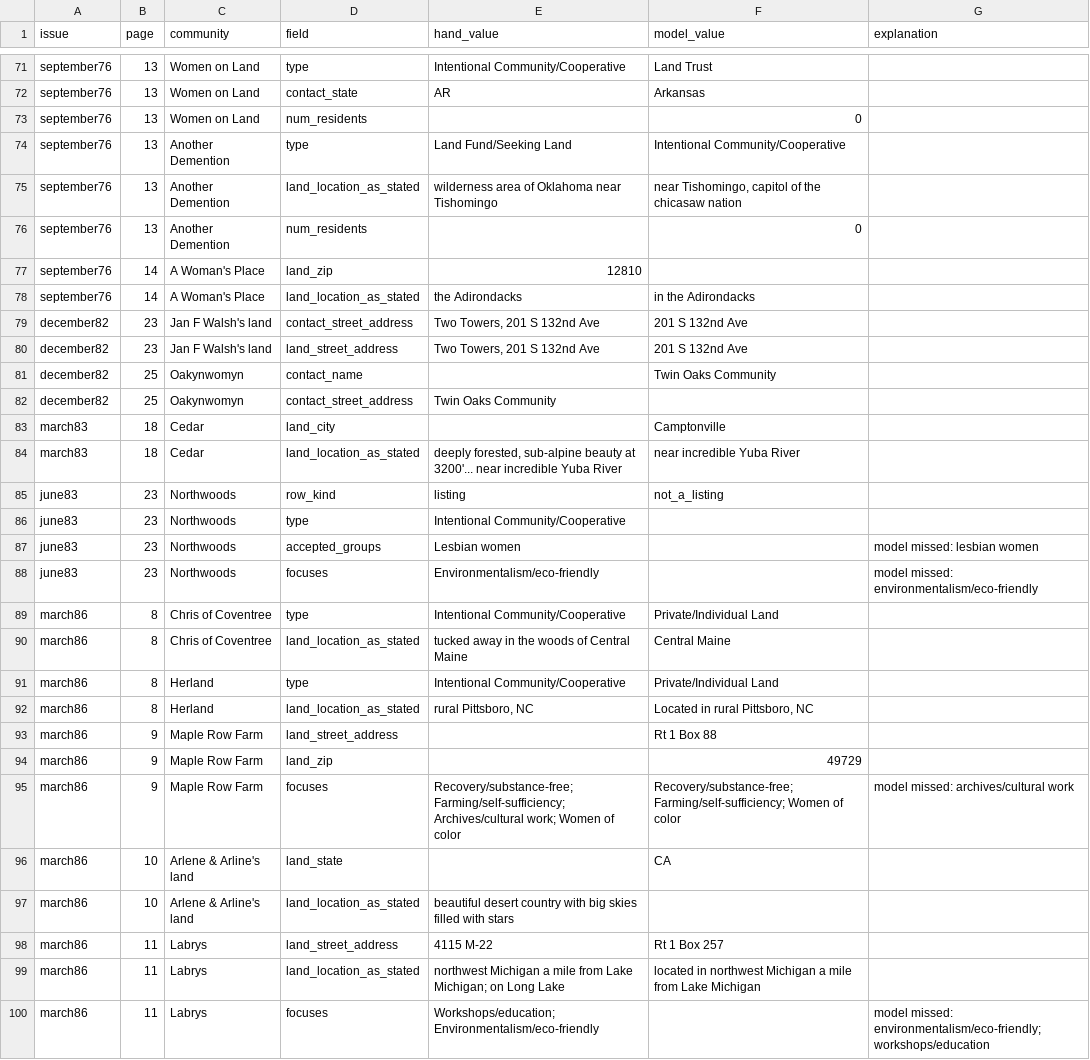
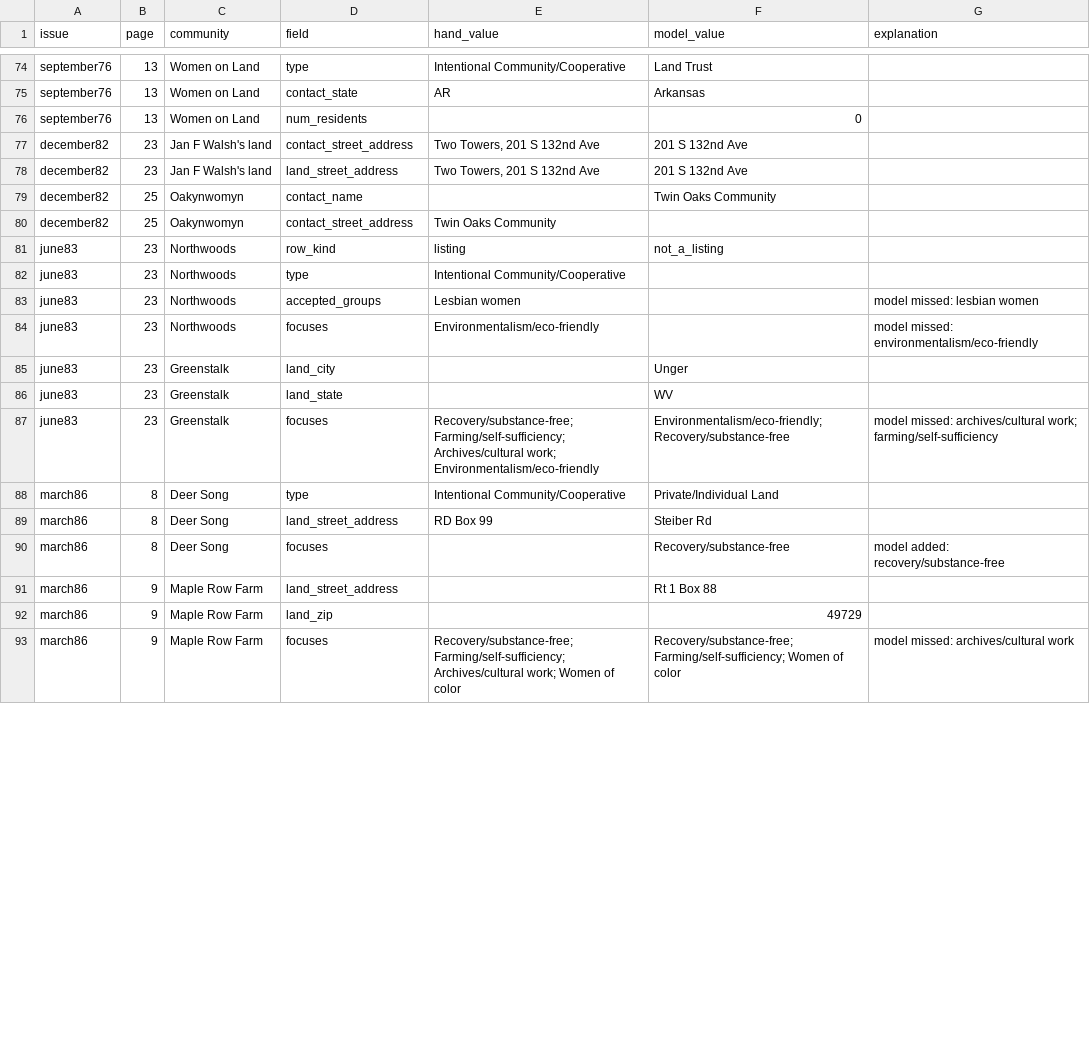
Before and after one commit to stewartemmadotcom/8510-Project2, a CSV file: output/runs/2026-10-22_codebook-v2_flash-3.8/comparison_details.csv, drawn as a sheet; only a part is shown, gaps mark what is left out; the diff covers the shown part only.

```diff
--- a/output/runs/2026-10-22_codebook-v2_flash-3.8/comparison_details.csv
+++ b/output/runs/2026-10-22_codebook-v2_flash-3.8/comparison_details.csv
@@ -73,7 +76,2 @@ september76,13,Women on Land,contact_state,AR,Arkansas,
 september76,13,Women on Land,num_residents,,0,
-september76,13,Another Demention,type,Land Fund/Seeking Land,Intentional Community/Cooperative,
-september76,13,Another Demention,land_location_as_stated,wilderness area of Oklahoma near Tishomingo,"near Tishomingo, capitol of the chicasaw nation",
-september76,13,Another Demention,num_residents,,0,
-september76,14,A Woman's Place,land_zip,12810,,
-september76,14,A Woman's Place,land_location_as_stated,the Adirondacks,in the Adirondacks,
 december82,23,Jan F Walsh's land,contact_street_address,"Two Towers, 201 S 132nd Ave",201 S 132nd Ave,
@@ -82,4 +80,2 @@ december82,25,Oakynwomyn,contact_name,,Twin Oaks Community,
 december82,25,Oakynwomyn,contact_street_address,Twin Oaks Community,,
-march83,18,Cedar,land_city,,Camptonville,
-march83,18,Cedar,land_location_as_stated,"deeply forested, sub-alpine beauty at 3200'... near incredible Yuba River",near incredible Yuba River,
 june83,23,Northwoods,row_kind,listing,not_a_listing,
@@ -88,6 +84,8 @@ june83,23,Northwoods,accepted_groups,Lesbian women,,model missed: lesbian women
 june83,23,Northwoods,focuses,Environmentalism/eco-friendly,,model missed: environmentalism/eco-friendly
-march86,8,Chris of Coventree,type,Intentional Community/Cooperative,Private/Individual Land,
-march86,8,Chris of Coventree,land_location_as_stated,tucked away in the woods of Central Maine,Central Maine,
-march86,8,Herland,type,Intentional Community/Cooperative,Private/Individual Land,
-march86,8,Herland,land_location_as_stated,"rural Pittsboro, NC","Located in rural Pittsboro, NC",
+june83,23,Greenstalk,land_city,,Unger,
+june83,23,Greenstalk,land_state,,WV,
+june83,23,Greenstalk,focuses,Recovery/substance-free; Farming/self-sufficiency; Archives/cultural work; Environmentalism/eco-friendly,Environmentalism/eco-friendly; Recovery/substance-free,model missed: archives/cultural work; farming/self-sufficiency
+march86,8,Deer Song,type,Intentional Community/Cooperative,Private/Individual Land,
+march86,8,Deer Song,land_street_address,RD Box 99,Steiber Rd,
+march86,8,Deer Song,focuses,,Recovery/substance-free,model added: recovery/substance-free
 march86,9,Maple Row Farm,land_street_address,,Rt 1 Box 88,
@@ -95,6 +93 @@ march86,9,Maple Row Farm,land_zip,,49729,
 march86,9,Maple Row Farm,focuses,Recovery/substance-free; Farming/self-sufficiency; Archives/cultural work; Women of color,Recovery/substance-free; Farming/self-sufficiency; Women of color,model missed: archives/cultural work
-march86,10,Arlene & Arline's land,land_state,,CA,
-march86,10,Arlene & Arline's land,land_location_as_stated,beautiful desert country with big skies filled with stars,,
-march86,11,Labrys,land_street_address,4115 M-22,Rt 1 Box 257,
-march86,11,Labrys,land_location_as_stated,northwest Michigan a mile from Lake Michigan; on Long Lake,located in northwest Michigan a mile from Lake Michigan,
-march86,11,Labrys,focuses,Workshops/education; Environmentalism/eco-friendly,,model missed: environmentalism/eco-friendly; workshops/education
```
Also changed, not shown: 14 removed rows, 19 moved rows and 12 edited cells elsewhere in this file, output/runs/2026-10-22_codebook-v1_flash-lite-3.5/comparison_details.csv, output/runs/2026-10-22_codebook-v1_flash-lite-3.5/review_side_by_side.csv, 8 other files.
